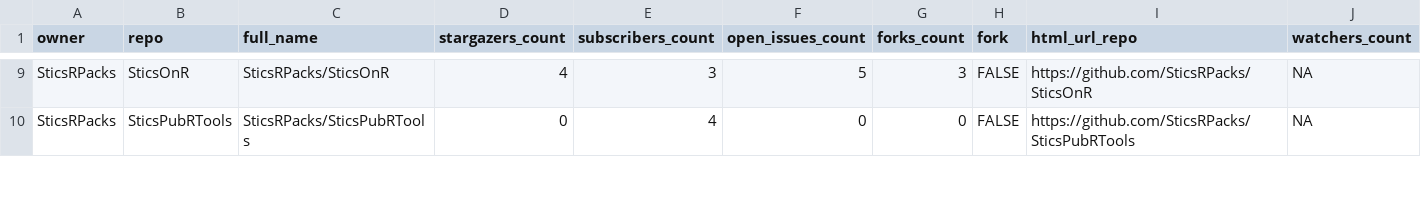
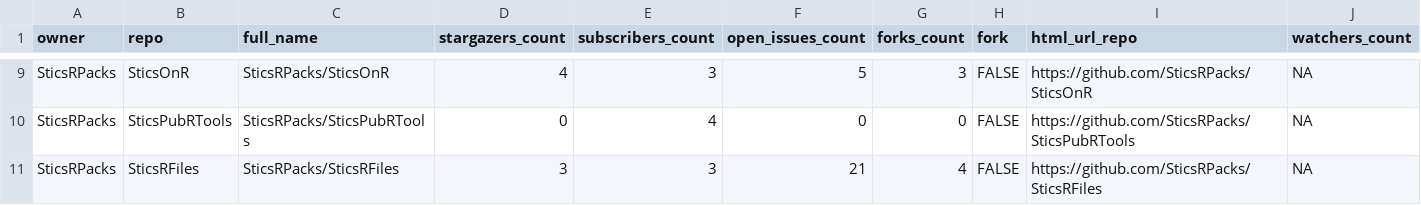
Before and after one commit to SticsRPacks/status, a CSV file: repos.csv, drawn as a sheet; only a part is shown, gaps mark what is left out; rows hold the shown columns only; the diff covers the shown part only; the diff names each change by its address in the sheet, - before the commit and + after, or states it on an @@ line.

```diff
--- a/repos.csv
+++ b/repos.csv
+row 11: SticsRPacks | SticsRFiles | SticsRPacks/SticsRFiles | 3 | 3 | 21 | 4 | FALSE | https://github.com/SticsRPacks/SticsRFiles | NA
```
Also changed, not shown: 3 edited cells elsewhere in this file, 2 other files.
